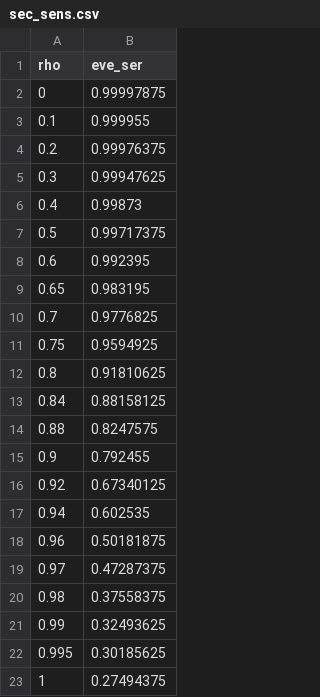
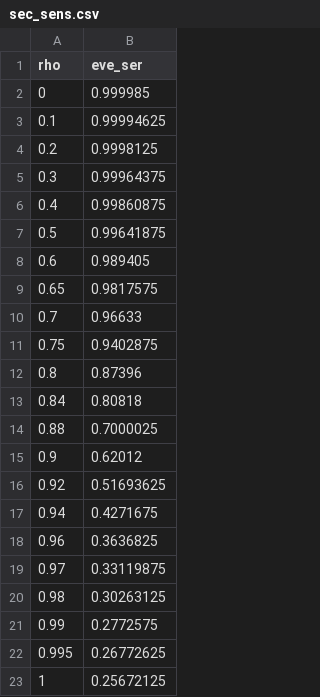
Before and after one commit to KiHoLee/TOIFAS, a CSV file: data/sec_sens.csv, drawn as a sheet.

```diff
--- a/data/sec_sens.csv
+++ b/data/sec_sens.csv
@@ -1,23 +1,23 @@
 rho,eve_ser
-0,0.99997875
-0.1,0.999955
-0.2,0.99976375
-0.3,0.99947625
-0.4,0.99873
-0.5,0.99717375
-0.6,0.992395
-0.65,0.983195
-0.7,0.9776825
-0.75,0.9594925
-0.8,0.91810625
-0.84,0.88158125
-0.88,0.8247575
-0.9,0.792455
-0.92,0.67340125
-0.94,0.602535
-0.96,0.50181875
-0.97,0.47287375
-0.98,0.37558375
-0.99,0.32493625
-0.995,0.30185625
-1,0.27494375
+0,0.999985
+0.1,0.99994625
+0.2,0.9998125
+0.3,0.99964375
+0.4,0.99860875
+0.5,0.99641875
+0.6,0.989405
+0.65,0.9817575
+0.7,0.96633
+0.75,0.9402875
+0.8,0.87396
+0.84,0.80818
+0.88,0.7000025
+0.9,0.62012
+0.92,0.51693625
+0.94,0.4271675
+0.96,0.3636825
+0.97,0.33119875
+0.98,0.30263125
+0.99,0.2772575
+0.995,0.26772625
+1,0.25672125
```
Also changed, not shown: data/sec_brute.csv, 1 other file.
